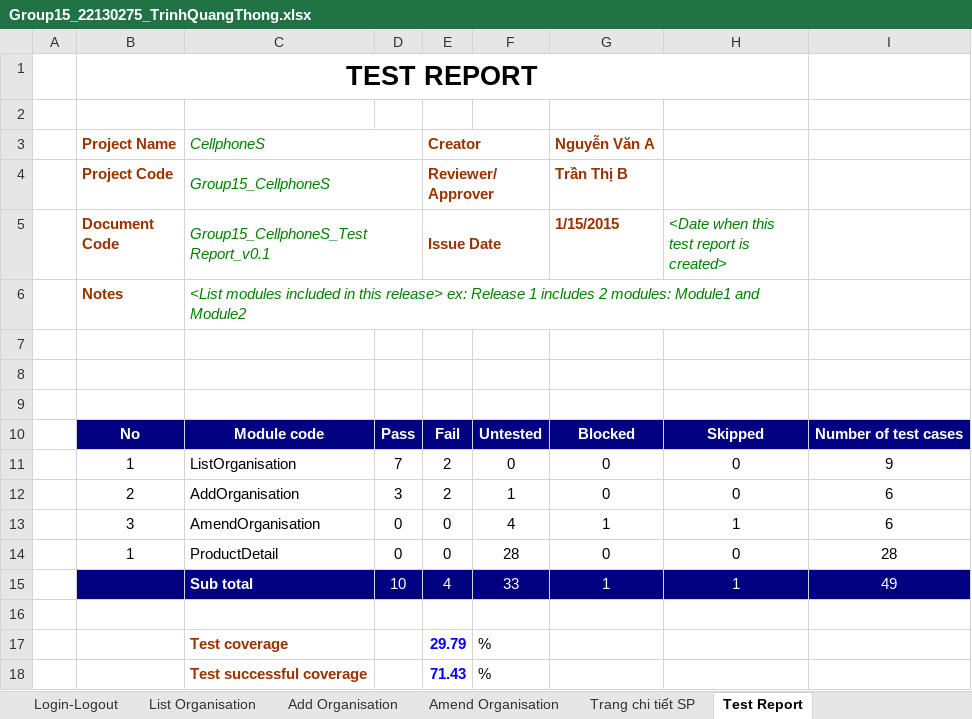
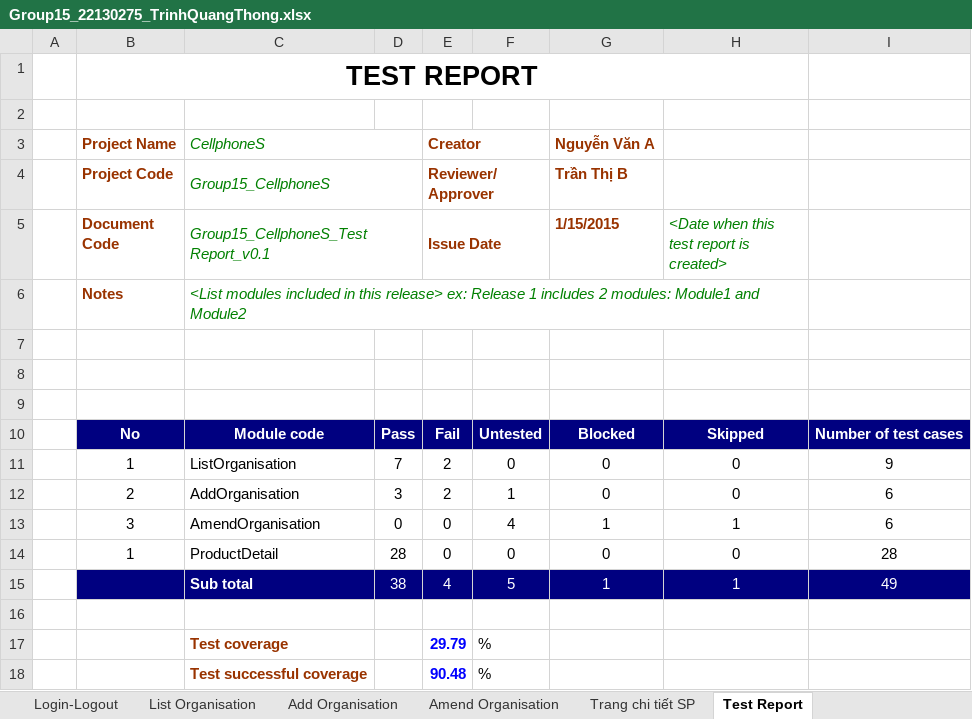
Before and after one commit to 22130243VoDaiThanhTai/CellphoneS_SoftwareTesting_Group15, an Excel workbook: testcases/Group15_22130275_TrinhQuangThong.xlsx, sheet Test Report, drawn as a sheet; values as stored, in another font and other column widths than the file's, no borders; the diff names each change by its address in the sheet, - before the commit and + after, or states it on an @@ line.

Commit message:
Hoàn thiện test case Trang chi tiết sản phẩm: cập nhật kết quả Ghost Inspector và kiểm tra thủ công

```diff
--- a/testcases/Group15_22130275_TrinhQuangThong.xlsx (sheet Test Report)
+++ b/testcases/Group15_22130275_TrinhQuangThong.xlsx (sheet Test Report)
-D14: 0
+D14: 28
-F14: 28
+F14: 0
-D15: 10
+D15: 38
-F15: 33
+F15: 5
-E18 (Issue Date): 71.43
+E18 (Issue Date): 90.48
```
Also changed, not shown: sheet Trang chi tiết SP, sheet Bản sao của TestDesign, formulas that keep their value, 28 other files.
